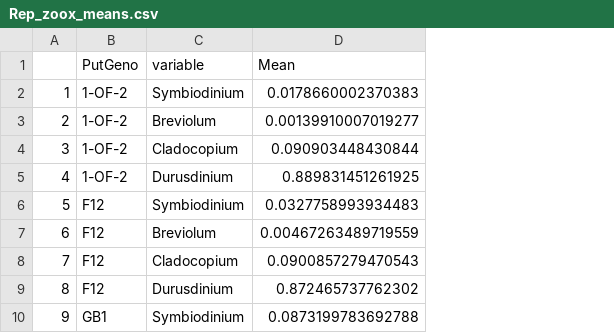
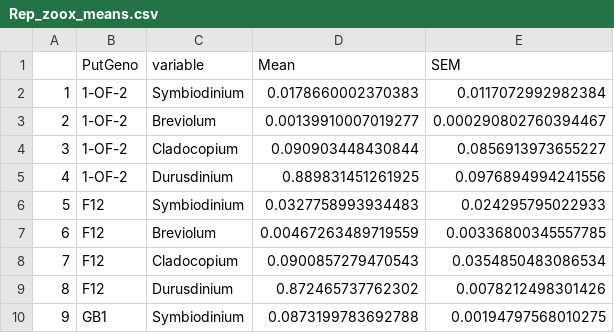
Before and after one commit to mstudiva/SCTLD-resistance-genomics, a CSV file: symbionts/Rep_zoox_means.csv, drawn as a sheet; only a part is shown; the diff names each change by its address in the sheet, - before the commit and + after, or states it on an @@ line.

Commit message:
adding SEM to symbiont counts

```diff
--- a/symbionts/Rep_zoox_means.csv
+++ b/symbionts/Rep_zoox_means.csv
+column E (SEM), rows 2-10: 0.0117072992982384 | 0.000290802760394467 | 0.0856913973655227 | 0.0976894994241556 | 0.024295795022933 | 0.00336800345557785 | 0.0354850483086534 | 0.0078212498301426 | 0.00194797568010275
```
Also changed, not shown: genotypes/bams_wgs.csv, 5 other files.
